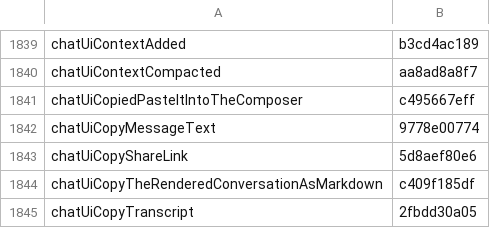
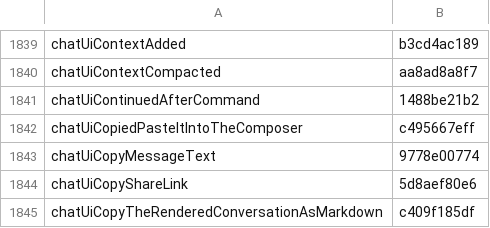
Before and after one commit to Eslamasabry/opencode-mobile-next, a TSV file: native/tools/strings/translation-state/ar.tsv, drawn as a sheet; only a part is shown, gaps mark what is left out; the shorter side is filled out with more unchanged rows; the diff names each change by its address in the sheet, - before the commit and + after, or states it on an @@ line.

```diff
--- a/native/tools/strings/translation-state/ar.tsv
+++ b/native/tools/strings/translation-state/ar.tsv
+row 1841: chatUiContinuedAfterCommand | 1488be21b2
```
Also changed, not shown: native/tools/strings/translation-state/es.tsv, native/tools/strings/translation-state/fr.tsv, 11 other files.
